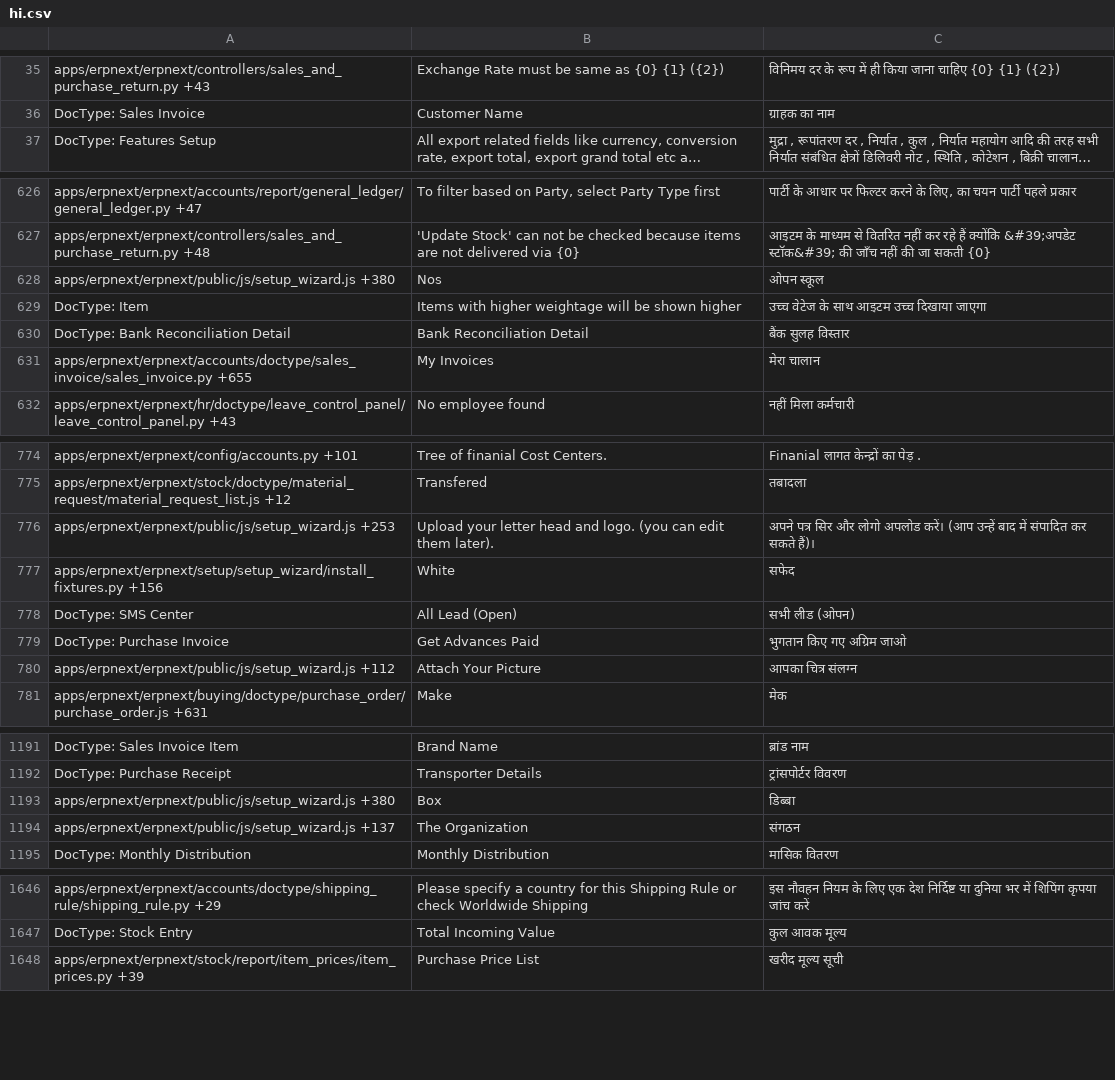
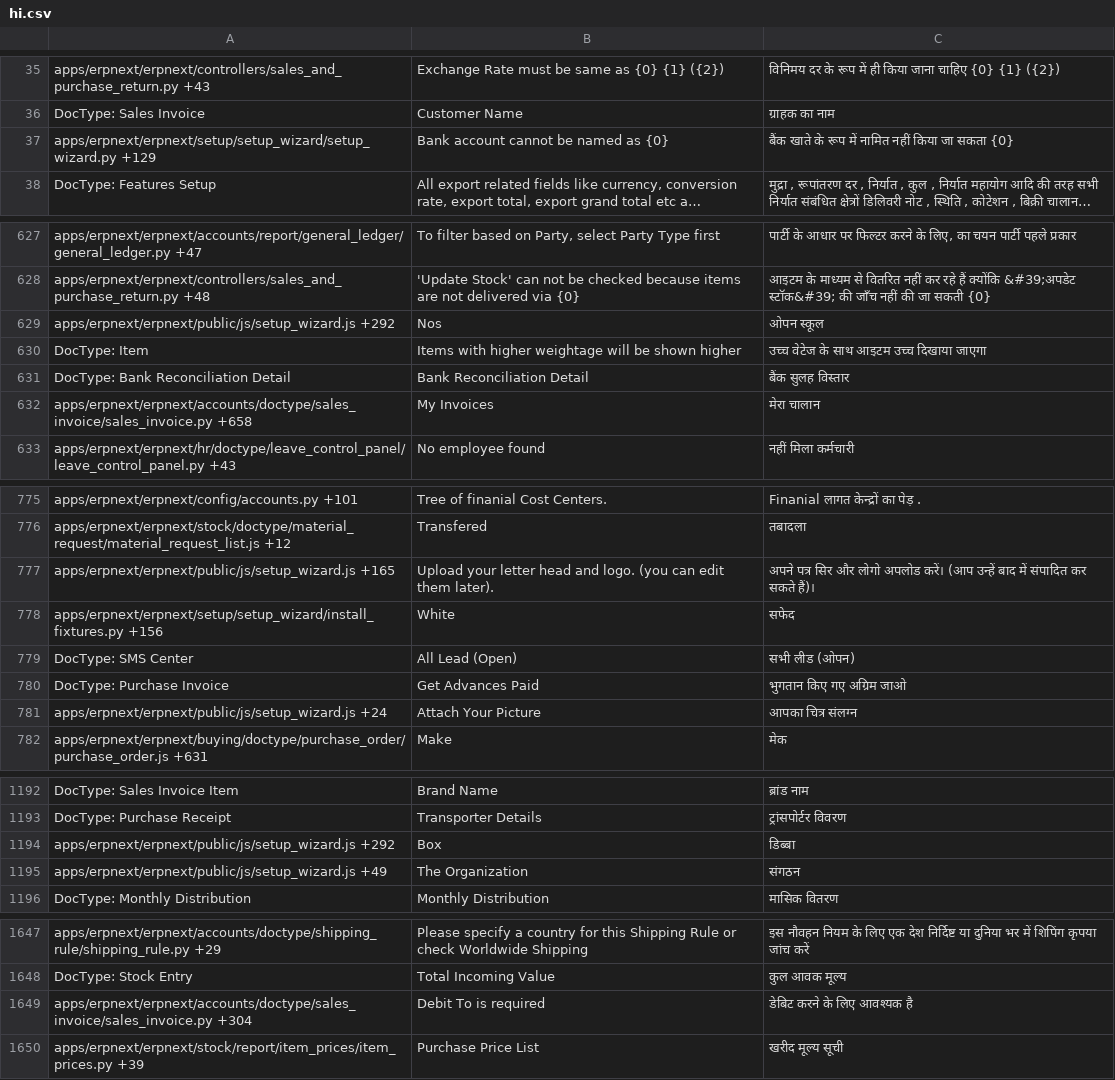
Before and after one commit to Dinext-pro/dinext_erp, a CSV file: erpnext/translations/hi.csv, drawn as a sheet; only a part is shown, gaps mark what is left out; long unchanged cells end in …; addresses are those after the commit; the diff covers the shown part only; the diff names each change by its address in the sheet, - before the commit and + after, or states it on an @@ line.

```diff
--- a/erpnext/translations/hi.csv
+++ b/erpnext/translations/hi.csv
+row 37: apps/erpnext/erpnext/setup/setup_wizard/setup_wizard.py +129 | Bank account cannot be named as {0} | बैंक खाते के रूप में नामित नहीं किया जा सकता {0}
-A629: apps/erpnext/erpnext/public/js/setup_wizard.js +380
+A629: apps/erpnext/erpnext/public/js/setup_wizard.js +292
-A632: apps/erpnext/erpnext/accounts/doctype/sales_invoice/sales_invoice.py +655
+A632: apps/erpnext/erpnext/accounts/doctype/sales_invoice/sales_invoice.py +658
-A777: apps/erpnext/erpnext/public/js/setup_wizard.js +253
+A777: apps/erpnext/erpnext/public/js/setup_wizard.js +165
-A781: apps/erpnext/erpnext/public/js/setup_wizard.js +112
+A781: apps/erpnext/erpnext/public/js/setup_wizard.js +24
-A1194: apps/erpnext/erpnext/public/js/setup_wizard.js +380
+A1194: apps/erpnext/erpnext/public/js/setup_wizard.js +292
-A1195: apps/erpnext/erpnext/public/js/setup_wizard.js +137
+A1195: apps/erpnext/erpnext/public/js/setup_wizard.js +49
+row 1649: apps/erpnext/erpnext/accounts/doctype/sales_invoice/sales_invoice.py +304 | Debit To is required | डेबिट करने के लिए आवश्यक है
```
Also changed, not shown: 75 edited cells elsewhere in this file, erpnext/translations/bn.csv, erpnext/translations/gu.csv, 49 other files.
